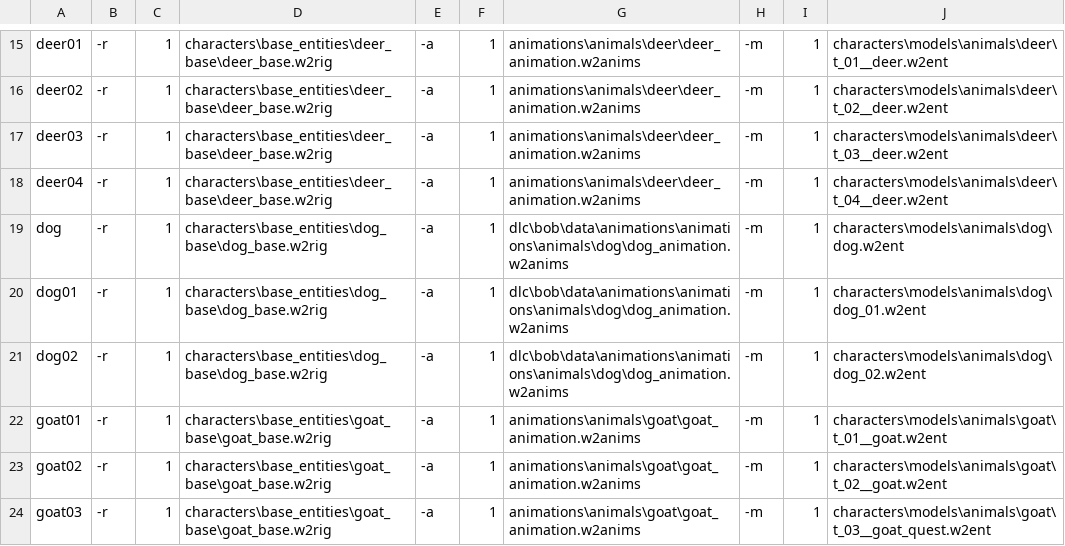
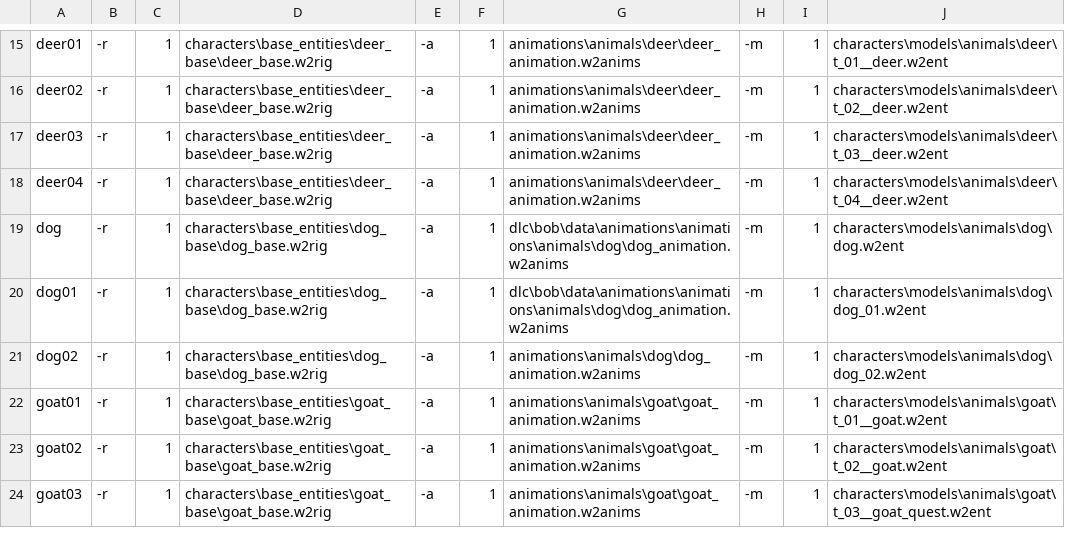
Before and after one commit to yisikawa/W3ModelViewer, a CSV file: animals.csv, drawn as a sheet; only a part is shown, gaps mark what is left out.

```diff
--- a/animals.csv
+++ b/animals.csv
@@ -20,3 +20,3 @@ dog,-r,1,characters\base_entities\dog_base\dog_base.w2rig,-a,1,dlc\bob\data\anim
 dog01,-r,1,characters\base_entities\dog_base\dog_base.w2rig,-a,1,dlc\bob\data\animations\animations\animals\dog\dog_animation.w2anims,-m,1,characters\models\animals\dog\dog_01.w2ent
-dog02,-r,1,characters\base_entities\dog_base\dog_base.w2rig,-a,1,dlc\bob\data\animations\animations\animals\dog\dog_animation.w2anims,-m,1,characters\models\animals\dog\dog_02.w2ent
+dog02,-r,1,characters\base_entities\dog_base\dog_base.w2rig,-a,1,animations\animals\dog\dog_animation.w2anims,-m,1,characters\models\animals\dog\dog_02.w2ent
 goat01,-r,1,characters\base_entities\goat_base\goat_base.w2rig,-a,1,animations\animals\goat\goat_animation.w2anims,-m,1,characters\models\animals\goat\t_01__goat.w2ent
```
Also changed, not shown: backgrounds.csv, monsters.csv, 2 other files.
